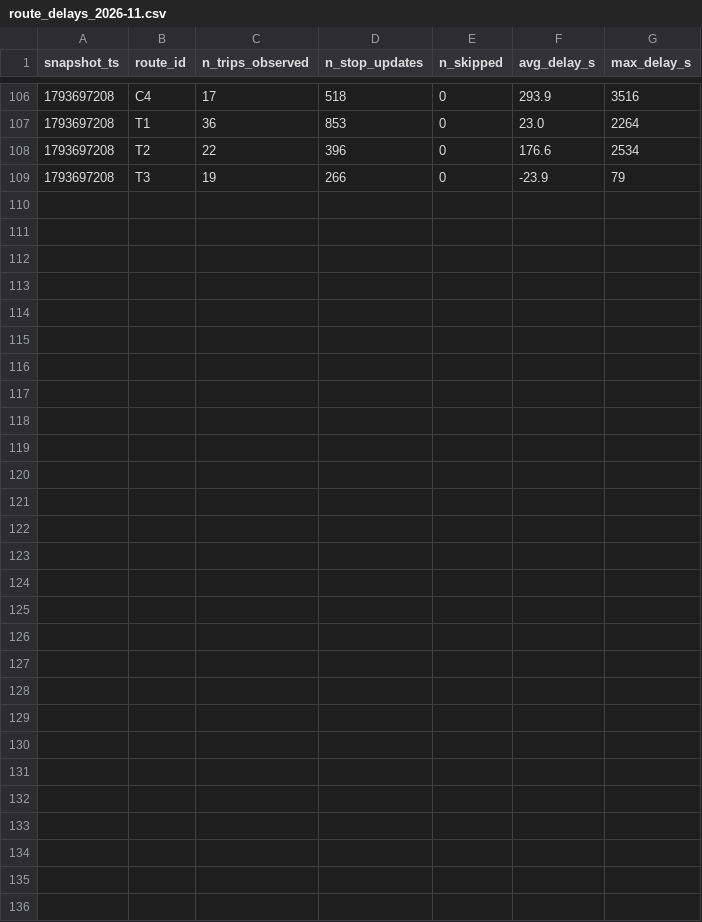
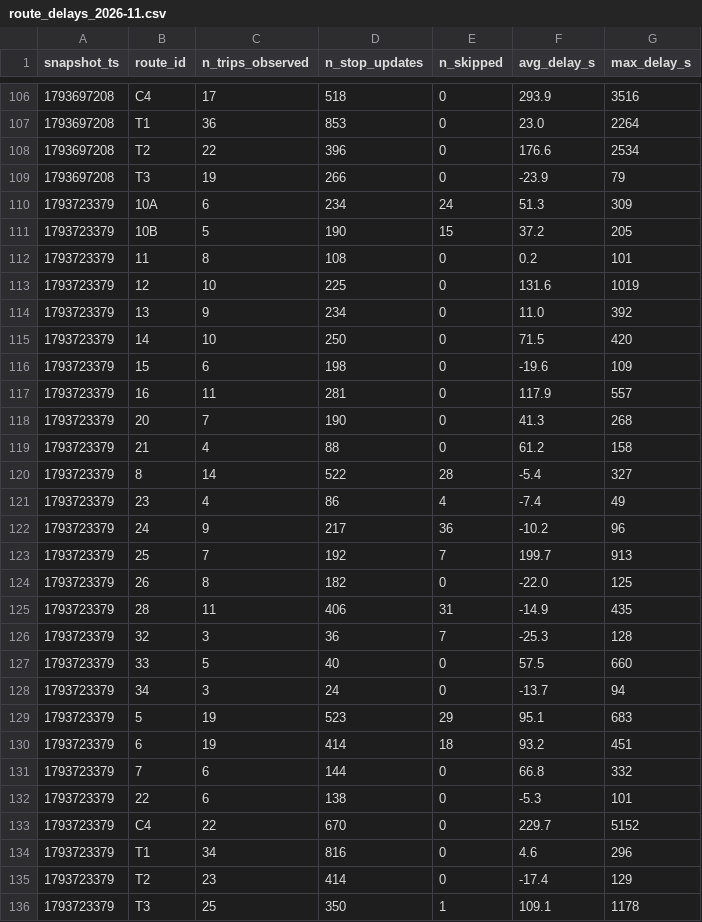
Before and after one commit to omar-el-moujahid/Smart-Mobility-Le-Mans, a CSV file: data/history/route_delays_2026-11.csv, drawn as a sheet; only a part is shown, gaps mark what is left out; the diff names each change by its address in the sheet, - before the commit and + after, or states it on an @@ line.

```diff
--- a/data/history/route_delays_2026-11.csv
+++ b/data/history/route_delays_2026-11.csv
+row 110: 1793723379 | 10A | 6 | 234 | 24 | 51.3 | 309
+row 111: 1793723379 | 10B | 5 | 190 | 15 | 37.2 | 205
+row 112: 1793723379 | 11 | 8 | 108 | 0 | 0.2 | 101
+row 113: 1793723379 | 12 | 10 | 225 | 0 | 131.6 | 1019
+row 114: 1793723379 | 13 | 9 | 234 | 0 | 11.0 | 392
+row 115: 1793723379 | 14 | 10 | 250 | 0 | 71.5 | 420
+row 116: 1793723379 | 15 | 6 | 198 | 0 | -19.6 | 109
+row 117: 1793723379 | 16 | 11 | 281 | 0 | 117.9 | 557
+row 118: 1793723379 | 20 | 7 | 190 | 0 | 41.3 | 268
+row 119: 1793723379 | 21 | 4 | 88 | 0 | 61.2 | 158
+row 120: 1793723379 | 8 | 14 | 522 | 28 | -5.4 | 327
+row 121: 1793723379 | 23 | 4 | 86 | 4 | -7.4 | 49
+row 122: 1793723379 | 24 | 9 | 217 | 36 | -10.2 | 96
+row 123: 1793723379 | 25 | 7 | 192 | 7 | 199.7 | 913
+row 124: 1793723379 | 26 | 8 | 182 | 0 | -22.0 | 125
+row 125: 1793723379 | 28 | 11 | 406 | 31 | -14.9 | 435
+row 126: 1793723379 | 32 | 3 | 36 | 7 | -25.3 | 128
+row 127: 1793723379 | 33 | 5 | 40 | 0 | 57.5 | 660
+row 128: 1793723379 | 34 | 3 | 24 | 0 | -13.7 | 94
+row 129: 1793723379 | 5 | 19 | 523 | 29 | 95.1 | 683
+row 130: 1793723379 | 6 | 19 | 414 | 18 | 93.2 | 451
+row 131: 1793723379 | 7 | 6 | 144 | 0 | 66.8 | 332
+row 132: 1793723379 | 22 | 6 | 138 | 0 | -5.3 | 101
+row 133: 1793723379 | C4 | 22 | 670 | 0 | 229.7 | 5152
+row 134: 1793723379 | T1 | 34 | 816 | 0 | 4.6 | 296
+row 135: 1793723379 | T2 | 23 | 414 | 0 | -17.4 | 129
+row 136: 1793723379 | T3 | 25 | 350 | 1 | 109.1 | 1178
```
Also changed, not shown: 1 other file.
